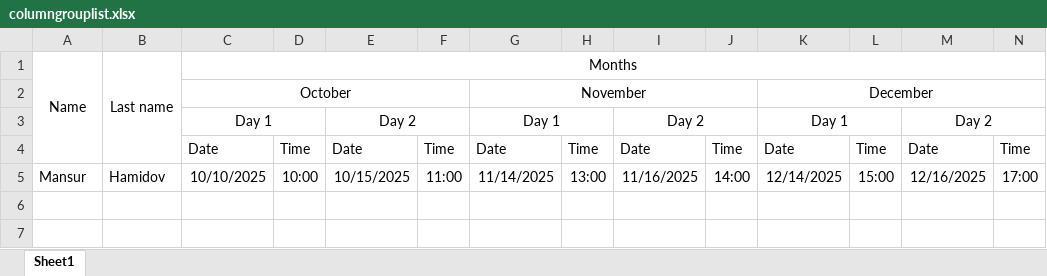
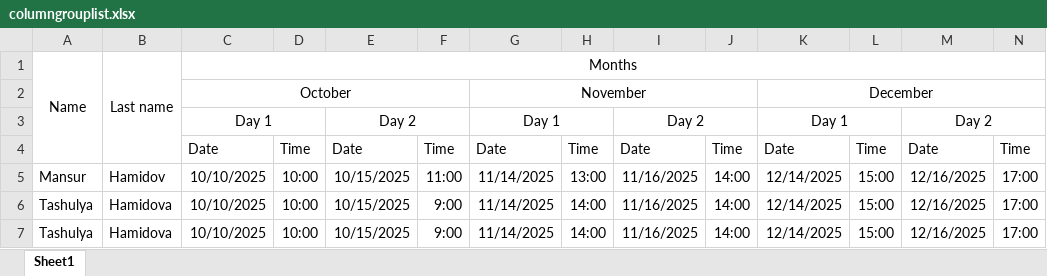
Before and after one commit to mansurhamidov14/sheet-orm, an Excel workbook: examples/columngrouplist.xlsx, sheet Sheet1, drawn as a sheet; values as stored, in another font and other column widths than the file's, no borders; the diff names each change by its address in the sheet, - before the commit and + after, or states it on an @@ line.

```diff
--- a/examples/columngrouplist.xlsx (sheet Sheet1)
+++ b/examples/columngrouplist.xlsx (sheet Sheet1)
+row 6: Tashulya | Hamidova | 10/10/2025 | 10:00 | 10/15/2025 | 9:00 | 11/14/2025 | 14:00 | 11/16/2025 | 14:00 | 12/14/2025 | 15:00 | 12/16/2025 | 17:00
+row 7: Tashulya | Hamidova | 10/10/2025 | 10:00 | 10/15/2025 | 9:00 | 11/14/2025 | 14:00 | 11/16/2025 | 14:00 | 12/14/2025 | 15:00 | 12/16/2025 | 17:00
```
Also changed, not shown: 10 other files.
